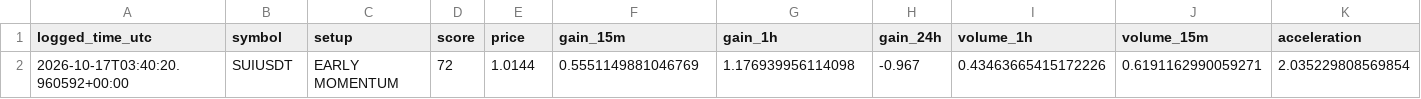
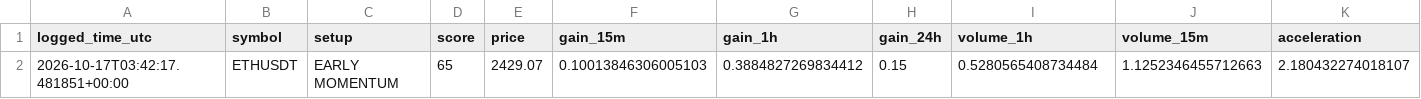
Before and after one commit to islam1977/koin, a CSV file: early_watch_log.csv, drawn as a sheet; only a part is shown; removed rows and columns are numbered as before the commit, all else as after; rows hold the shown columns only; the diff names each change by its address in the sheet, - before the commit and + after, or states it on an @@ line.

```diff
--- a/early_watch_log.csv
+++ b/early_watch_log.csv
-row 2: 2026-10-17T03:40:20.960592+00:00 | SUIUSDT | EARLY MOMENTUM | 72 | 1.0144 | 0.5551149881046769 | 1.176939956114098 | -0.967 | 0.43463665415172226 | 0.6191162990059271 | 2.035229808569854
+row 2: 2026-10-17T03:42:17.481851+00:00 | ETHUSDT | EARLY MOMENTUM | 65 | 2429.07 | 0.10013846306005103 | 0.3884827269834412 | 0.15 | 0.5280565408734484 | 1.1252346455712663 | 2.180432274018107
```
Also changed, not shown: 1 other file.
